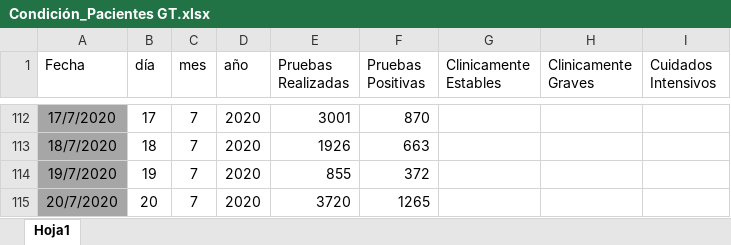
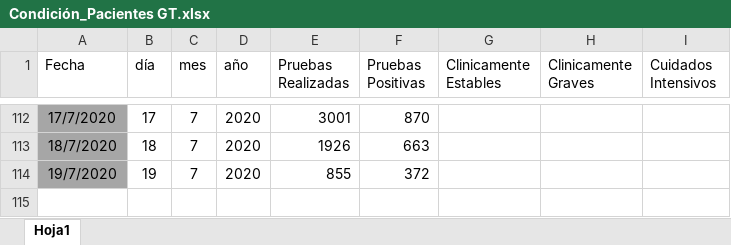
Before and after one commit to Sud-Austral/Datos_Guatemala, an Excel workbook: datacovidgt/Condición_Pacientes GT.xlsx, sheet Hoja1, drawn as a sheet; only a part is shown, gaps mark what is left out; values as stored, in another font and other column widths than the file's, no borders; table styles not drawn; the diff names each change by its address in the sheet, - before the commit and + after, or states it on an @@ line.

```diff
--- a/datacovidgt/Condición_Pacientes GT.xlsx (sheet Hoja1)
+++ b/datacovidgt/Condición_Pacientes GT.xlsx (sheet Hoja1)
-row 115: 20/7/2020 | 20 | 7 | 2020 | 3720 | 1265
```
Also changed, not shown: 3 other files.
